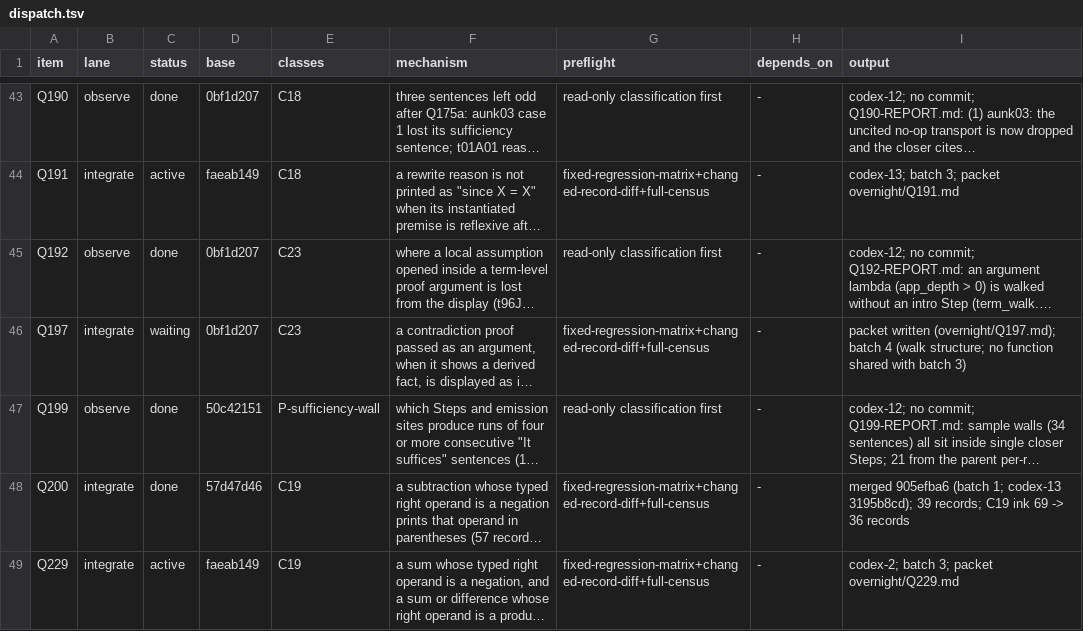
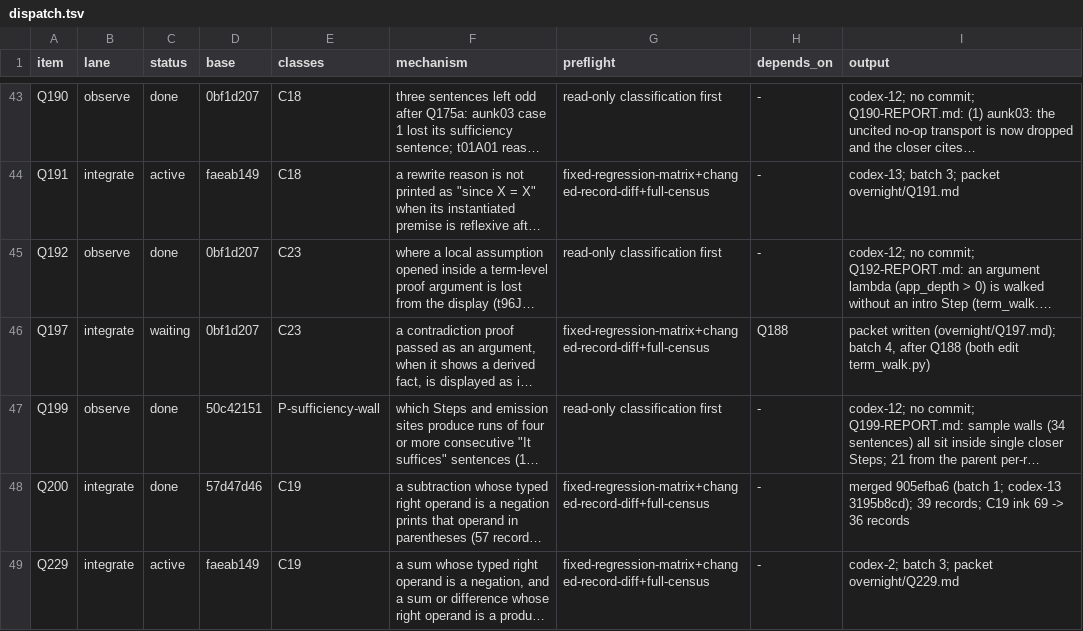
Before and after one commit to tothedarktowercame/futon4, a TSV file: holes/labs/E-paperprinter-cleanup/endgame/dispatch.tsv, drawn as a sheet; only a part is shown, gaps mark what is left out; long unchanged cells end in …; the diff names each change by its address in the sheet, - before the commit and + after, or states it on an @@ line.

```diff
--- a/holes/labs/E-paperprinter-cleanup/endgame/dispatch.tsv
+++ b/holes/labs/E-paperprinter-cleanup/endgame/dispatch.tsv
-H46 (depends_on): -
+H46 (depends_on): Q188
-I46 (output): …(overnight/Q197.md); batch 4 (walk structure; no function shared with batch 3)
+I46 (output): …(overnight/Q197.md); batch 4, after Q188 (both edit term_walk.py)
```
